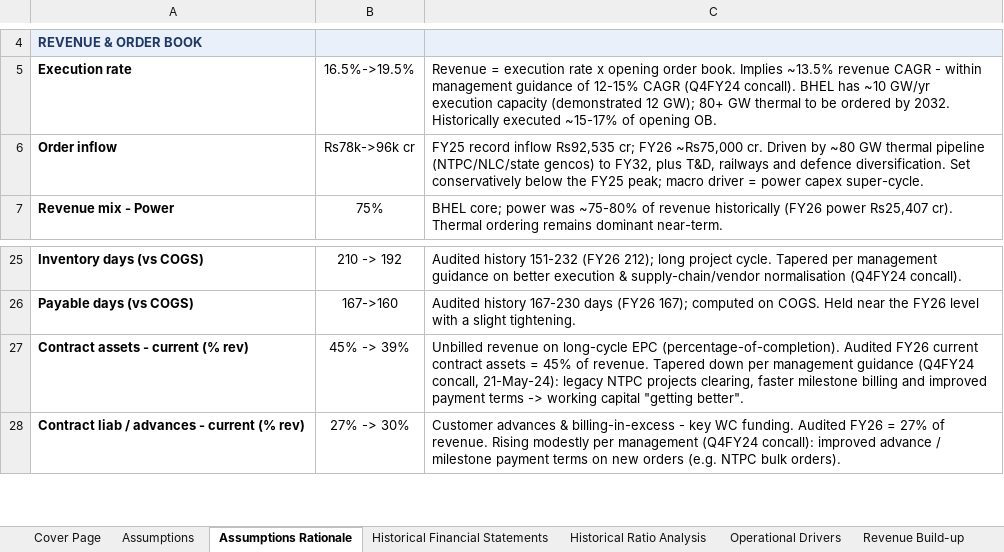
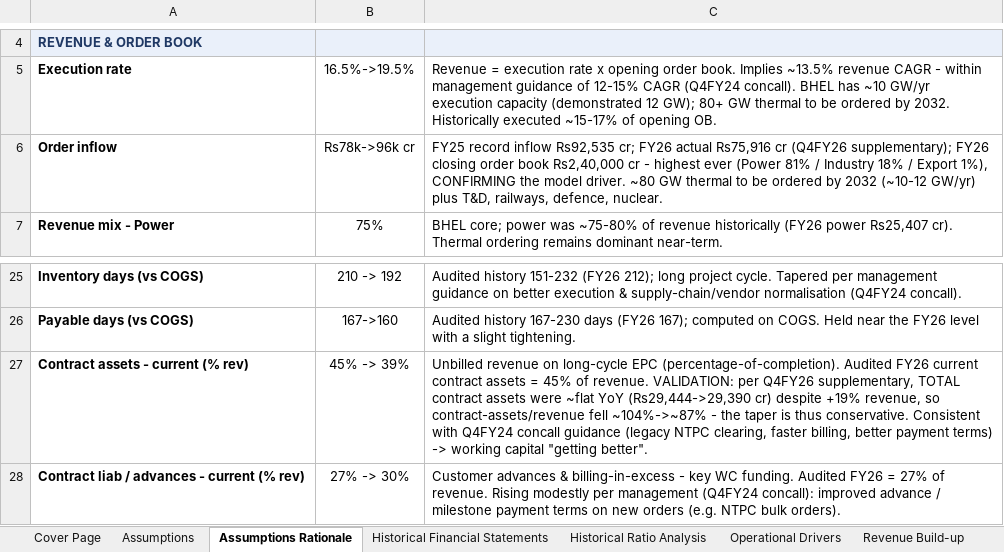
Before and after one commit to mbashivam897-rgb/BHEL, an Excel workbook: BHEL_Financial_Model.xlsx, sheet Assumptions Rationale, drawn as a sheet; only a part is shown, gaps mark what is left out; values as stored, in another font and other column widths than the file's, no borders; the diff names each change by its address in the sheet, - before the commit and + after, or states it on an @@ line.

Commit message:
Cite FY26 supplementary evidence in assumptions rationale (order book, contract assets flat YoY)

```diff
--- a/BHEL_Financial_Model.xlsx (sheet Assumptions Rationale)
+++ b/BHEL_Financial_Model.xlsx (sheet Assumptions Rationale)
-C6: …cr; FY26 ~Rs75,000 cr. Driven by ~80 GW thermal pipeline (NTPC/NLC/state gencos) to FY32, plus T&D, railways and defence diversification. Set conservatively below the FY25 peak; macro driver = power capex super-cycle.
+C6: …cr; FY26 actual Rs75,916 cr (Q4FY26 supplementary); FY26 closing order book Rs2,40,000 cr - highest ever (Power 81% / Industry 18% / Export 1%), CONFIRMING the model driver. ~80 GW thermal to be ordered by 2032 (~10-12 GW/yr) plus T&D, railways, defence, nuclear.
-C27: …of revenue. Tapered down per management guidance (Q4FY24 concall, 21-May-24): legacy NTPC projects clearing, faster milestone billing and improved payment terms -> working…
+C27: …of revenue. VALIDATION: per Q4FY26 supplementary, TOTAL contract assets were ~flat YoY (Rs29,444->29,390 cr) despite +19% revenue, so contract-assets/revenue fell ~104%->~87% - the taper is thus conservative. Consistent with Q4FY24 concall guidance (legacy NTPC clearing, faster billing, better payment terms) -> working…
```
Also changed, not shown: 1 other file.
